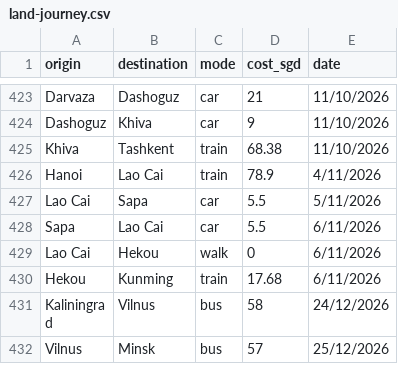
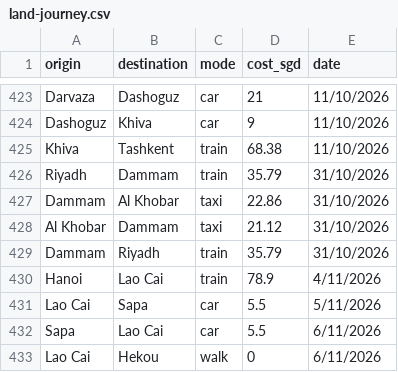
Before and after one commit to xuanx1/worldOyster, a CSV file: data/land-journey.csv, drawn as a sheet; only a part is shown, gaps mark what is left out; the shorter side is filled out with more unchanged rows; the diff names each change by its address in the sheet, - before the commit and + after, or states it on an @@ line.

```diff
--- a/data/land-journey.csv
+++ b/data/land-journey.csv
+row 426: Riyadh | Dammam | train | 35.79 | 31/10/2026
+row 427: Dammam | Al Khobar | taxi | 22.86 | 31/10/2026
+row 428: Al Khobar | Dammam | taxi | 21.12 | 31/10/2026
+row 429: Dammam | Riyadh | train | 35.79 | 31/10/2026
```
Also changed, not shown: data/flightdiary.csv, 19 other files.
